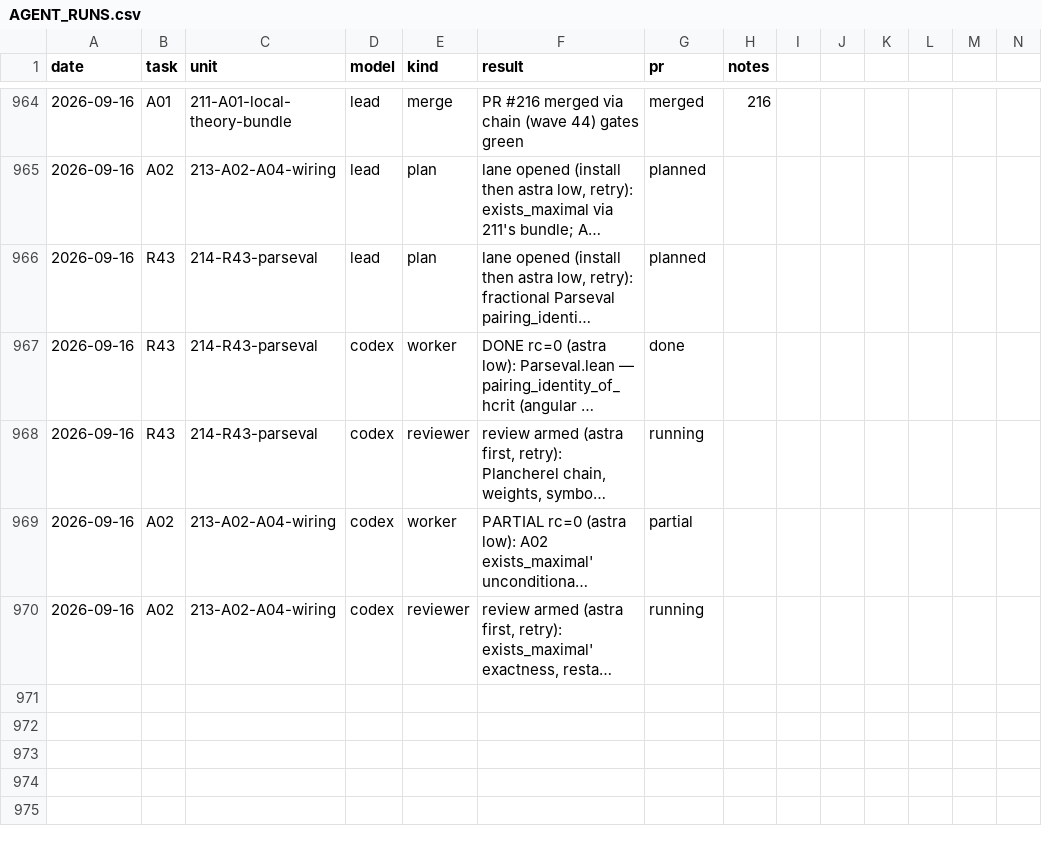
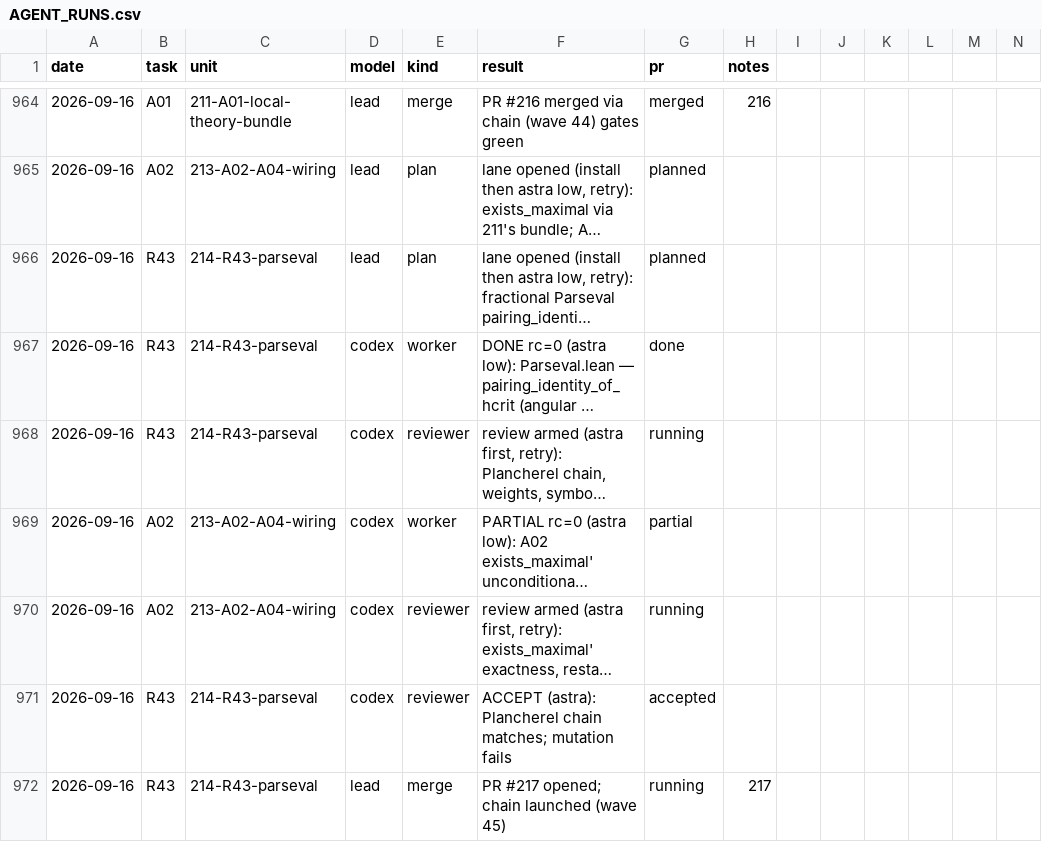
Before and after one commit to mathzhuonichi/blowup_density, a CSV file: logs/AGENT_RUNS.csv, drawn as a sheet; only a part is shown, gaps mark what is left out; long unchanged cells end in …; rows hold the shown columns only; the diff names each change by its address in the sheet, - before the commit and + after, or states it on an @@ line.

```diff
--- a/logs/AGENT_RUNS.csv
+++ b/logs/AGENT_RUNS.csv
+row 971: 2026-09-16 | R43 | 214-R43-parseval | codex | reviewer | ACCEPT (astra): Plancherel chain matches; mutation fails | accepted
+row 972: 2026-09-16 | R43 | 214-R43-parseval | lead | merge | PR #217 opened; chain launched (wave 45) | running | 217
```
Also changed, not shown: 1 other file.
